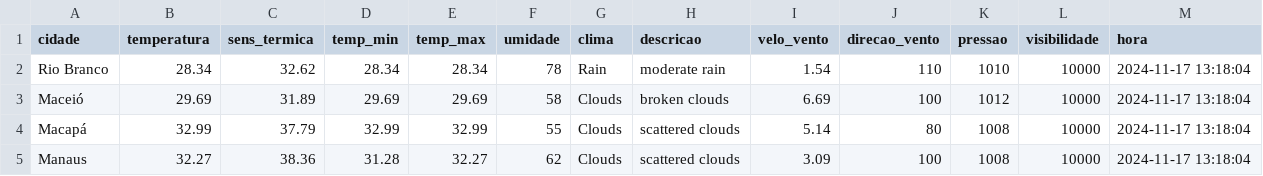
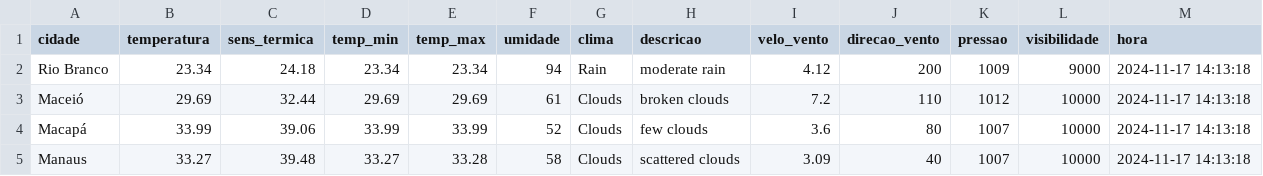
Before and after one commit to ThFenrir/integradorClimaDados, a CSV file: dados_clima_recente.csv, drawn as a sheet; only a part is shown; the diff covers the shown part only.

```diff
--- a/dados_clima_recente.csv
+++ b/dados_clima_recente.csv
@@ -1,5 +1,5 @@
 cidade,temperatura,sens_termica,temp_min,temp_max,umidade,clima,descricao,velo_vento,direcao_vento,pressao,visibilidade,hora
-Rio Branco,28.34,32.62,28.34,28.34,78,Rain,moderate rain,1.54,110,1010,10000,2024-11-17 13:18:04
-Maceió,29.69,31.89,29.69,29.69,58,Clouds,broken clouds,6.69,100,1012,10000,2024-11-17 13:18:04
-Macapá,32.99,37.79,32.99,32.99,55,Clouds,scattered clouds,5.14,80,1008,10000,2024-11-17 13:18:04
-Manaus,32.27,38.36,31.28,32.27,62,Clouds,scattered clouds,3.09,100,1008,10000,2024-11-17 13:18:04
+Rio Branco,23.34,24.18,23.34,23.34,94,Rain,moderate rain,4.12,200,1009,9000,2024-11-17 14:13:18
+Maceió,29.69,32.44,29.69,29.69,61,Clouds,broken clouds,7.2,110,1012,10000,2024-11-17 14:13:18
+Macapá,33.99,39.06,33.99,33.99,52,Clouds,few clouds,3.6,80,1007,10000,2024-11-17 14:13:18
+Manaus,33.27,39.48,33.27,33.28,58,Clouds,scattered clouds,3.09,40,1007,10000,2024-11-17 14:13:18
```
Also changed, not shown: 163 edited cells elsewhere in this file.
